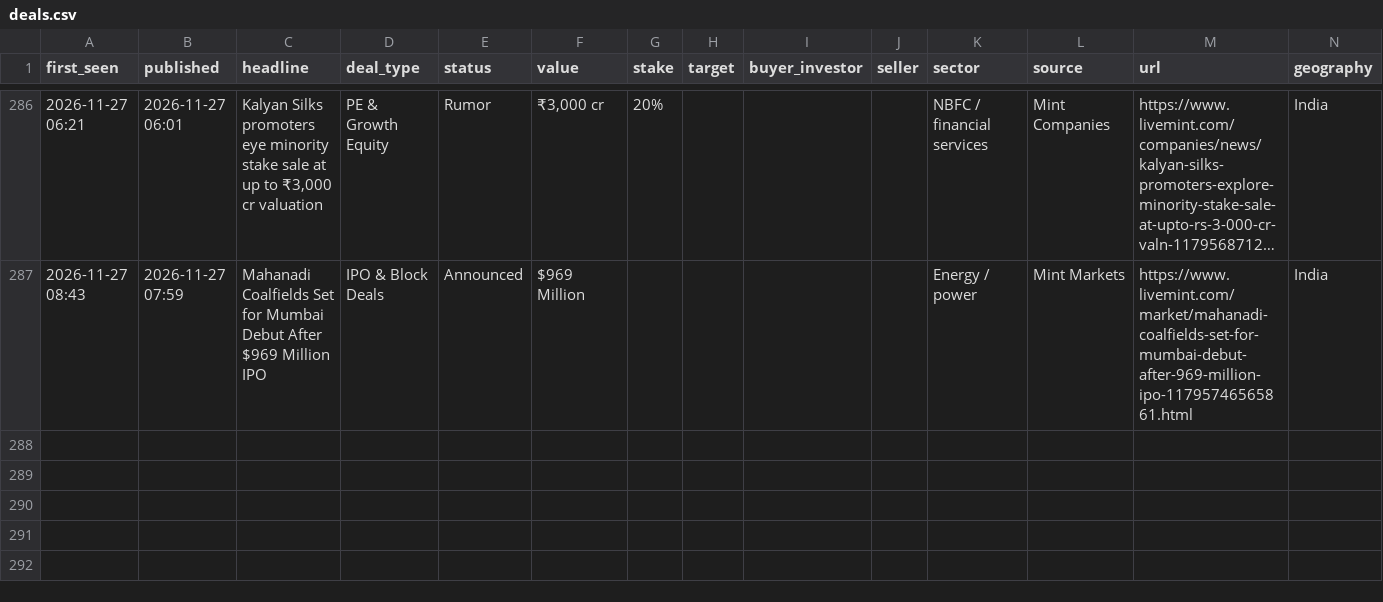
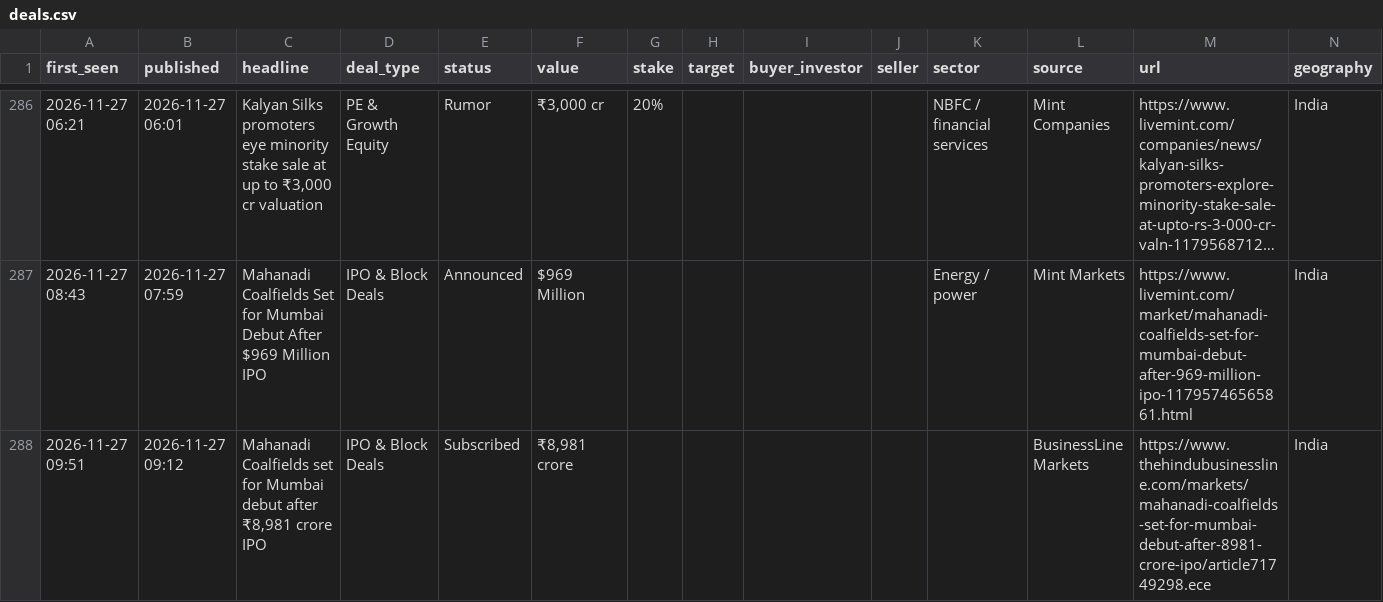
Before and after one commit to aarreev12342/morning-brief, a CSV file: data/deals.csv, drawn as a sheet; only a part is shown, gaps mark what is left out; long unchanged cells end in …; rows hold the shown columns only; the diff names each change by its address in the sheet, - before the commit and + after, or states it on an @@ line.

Commit message:
Update deal log

```diff
--- a/data/deals.csv
+++ b/data/deals.csv
+row 288: 2026-11-27 09:51 | 2026-11-27 09:12 | Mahanadi Coalfields set for Mumbai debut after ₹8,981 crore IPO | IPO & Block Deals | Subscribed | ₹8,981 crore |  |  |  |  |  | BusinessLine Markets | https://www.thehindubusinessline.com/markets/mahanadi-coalfields-set-for-mumbai-debut-after-8981-crore-ipo/article71749298.ece | India
```
Also changed, not shown: data/pitchbook_style_deals.csv.
